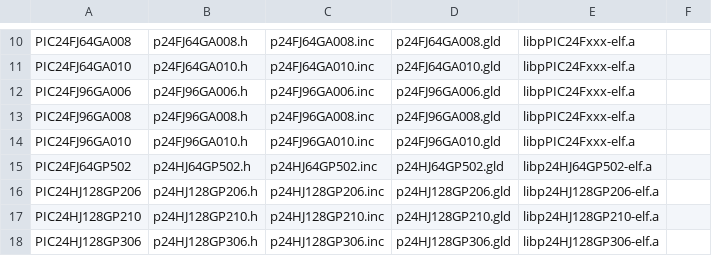
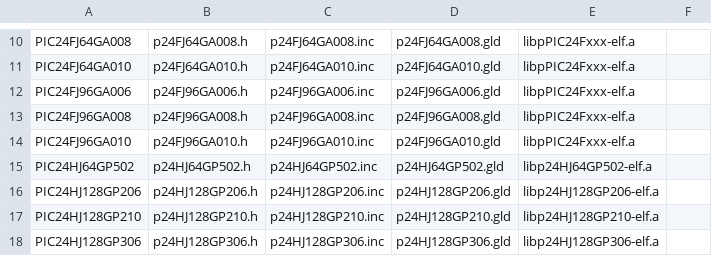
Before and after one commit to erika-archive/rt-druid, a CSV file: rtdruid/sources/oil/microchip/plugin_rtd_oil_ee_dspic_core/src/public/com/eu/evidence/rtdruid/modules/oil/dspic/templates/pic30_id.csv, drawn as a sheet; only a part is shown, gaps mark what is left out.

Commit message:
RT-Druid (Oil): add a test for PIC24HJ64GP502 and PIC33FJ64MC710
git-svn-id: svn://svn.tuxfamily.org/svnroot/erika/erikae/repos/rtdruid/trunk@1149 88d5ba13-baa4-4915-ae7a-41304cef7dd7

```diff
--- a/rtdruid/sources/oil/microchip/plugin_rtd_oil_ee_dspic_core/src/public/com/eu/evidence/rtdruid/modules/oil/dspic/templates/pic30_id.csv
+++ b/rtdruid/sources/oil/microchip/plugin_rtd_oil_ee_dspic_core/src/public/com/eu/evidence/rtdruid/modules/oil/dspic/templates/pic30_id.csv
@@ -14,3 +14,3 @@ PIC24FJ96GA008	p24FJ96GA008.h	p24FJ96GA008.inc	p24FJ96GA008.gld	libpPIC24Fxxx-el
 PIC24FJ96GA010	p24FJ96GA010.h	p24FJ96GA010.inc	p24FJ96GA010.gld	libpPIC24Fxxx-elf.a
-PIC24FJ64GP502	p24HJ64GP502.h	p24HJ64GP502.inc	p24HJ64GP502.gld	libp24HJ64GP502-elf.a
+PIC24HJ64GP502	p24HJ64GP502.h	p24HJ64GP502.inc	p24HJ64GP502.gld	libp24HJ64GP502-elf.a
 PIC24HJ128GP206	p24HJ128GP206.h	p24HJ128GP206.inc	p24HJ128GP206.gld	libp24HJ128GP206-elf.a
```
Also changed, not shown: 2 other files.
